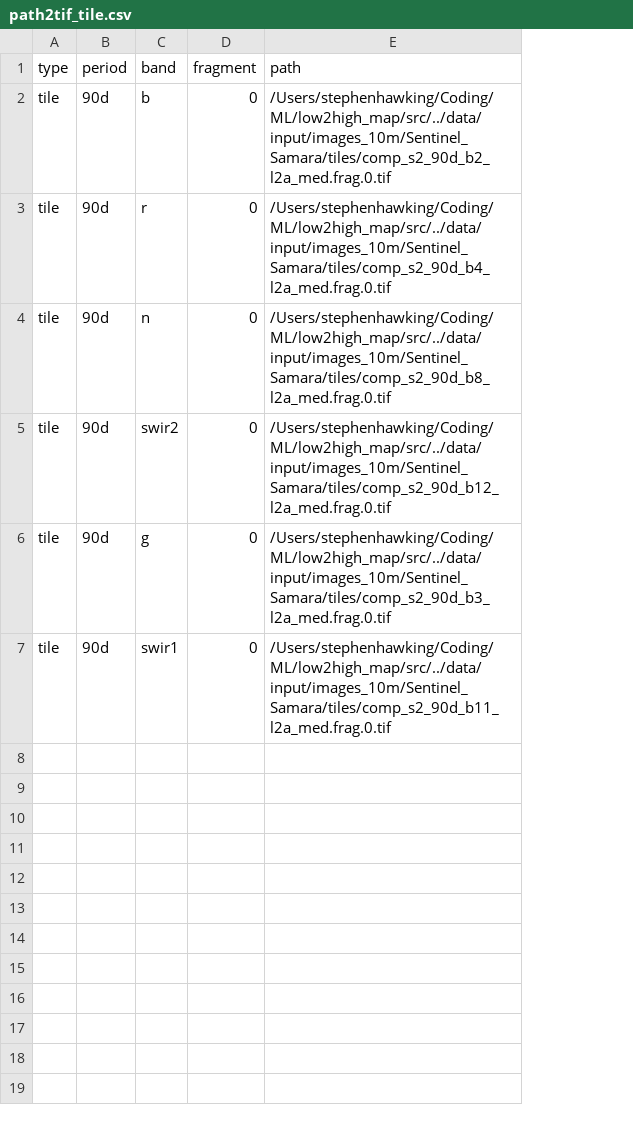
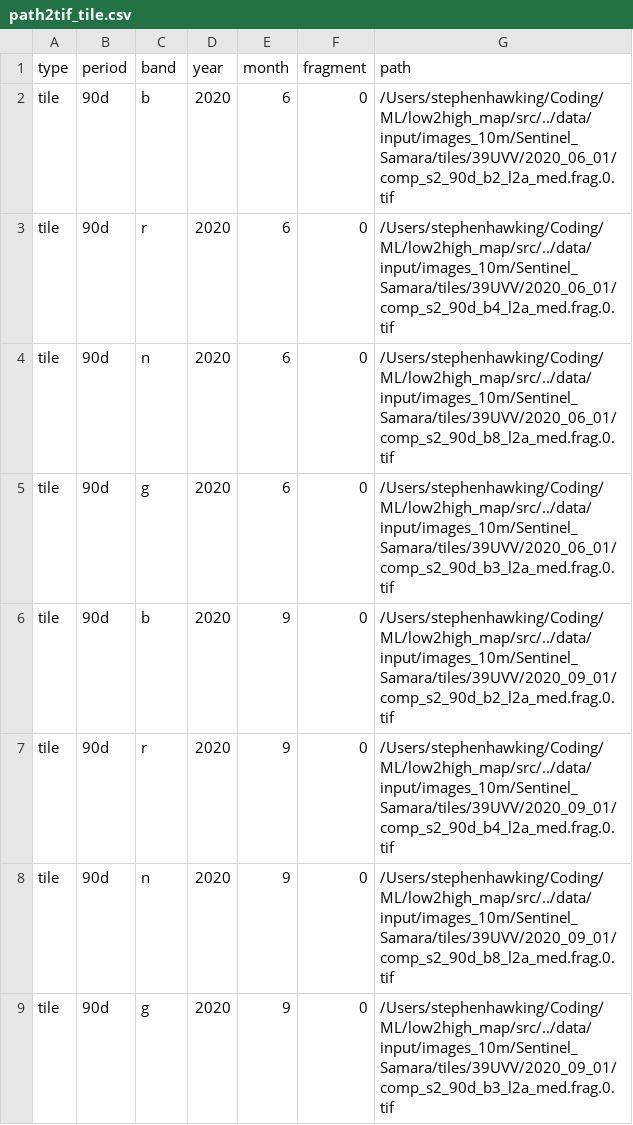
Before and after one commit to 1cosmic/low2high_map, a CSV file: data/processing/path2tif_tile.csv, drawn as a sheet; addresses are those after the commit; the diff names each change by its address in the sheet, - before the commit and + after, or states it on an @@ line.

```diff
--- a/data/processing/path2tif_tile.csv
+++ b/data/processing/path2tif_tile.csv
+column D (year), rows 2-7: all 2020
+column E (month), rows 2-7: 6 | 6 | 6 | 6 | 9 | 9
-G2 (path): /Users/stephenhawking/Coding/ML/low2high_map/src/../data/input/images_10m/Sentinel_Samara/tiles/comp_s2_90d_b2_l2a_med.frag.0.tif
+G2 (path): /Users/stephenhawking/Coding/ML/low2high_map/src/../data/input/images_10m/Sentinel_Samara/tiles/39UVV/2020_06_01/comp_s2_90d_b2_l2a_med.frag.0.tif
-G3 (path): /Users/stephenhawking/Coding/ML/low2high_map/src/../data/input/images_10m/Sentinel_Samara/tiles/comp_s2_90d_b4_l2a_med.frag.0.tif
+G3 (path): /Users/stephenhawking/Coding/ML/low2high_map/src/../data/input/images_10m/Sentinel_Samara/tiles/39UVV/2020_06_01/comp_s2_90d_b4_l2a_med.frag.0.tif
-G4 (path): /Users/stephenhawking/Coding/ML/low2high_map/src/../data/input/images_10m/Sentinel_Samara/tiles/comp_s2_90d_b8_l2a_med.frag.0.tif
+G4 (path): /Users/stephenhawking/Coding/ML/low2high_map/src/../data/input/images_10m/Sentinel_Samara/tiles/39UVV/2020_06_01/comp_s2_90d_b8_l2a_med.frag.0.tif
-C5 (band): swir2
+C5 (band): g
-G5 (path): /Users/stephenhawking/Coding/ML/low2high_map/src/../data/input/images_10m/Sentinel_Samara/tiles/comp_s2_90d_b12_l2a_med.frag.0.tif
+G5 (path): /Users/stephenhawking/Coding/ML/low2high_map/src/../data/input/images_10m/Sentinel_Samara/tiles/39UVV/2020_06_01/comp_s2_90d_b3_l2a_med.frag.0.tif
-C6 (band): g
+C6 (band): b
-G6 (path): /Users/stephenhawking/Coding/ML/low2high_map/src/../data/input/images_10m/Sentinel_Samara/tiles/comp_s2_90d_b3_l2a_med.frag.0.tif
+G6 (path): /Users/stephenhawking/Coding/ML/low2high_map/src/../data/input/images_10m/Sentinel_Samara/tiles/39UVV/2020_09_01/comp_s2_90d_b2_l2a_med.frag.0.tif
-C7 (band): swir1
+C7 (band): r
-G7 (path): /Users/stephenhawking/Coding/ML/low2high_map/src/../data/input/images_10m/Sentinel_Samara/tiles/comp_s2_90d_b11_l2a_med.frag.0.tif
+G7 (path): /Users/stephenhawking/Coding/ML/low2high_map/src/../data/input/images_10m/Sentinel_Samara/tiles/39UVV/2020_09_01/comp_s2_90d_b4_l2a_med.frag.0.tif
+row 8: tile | 90d | n | 2020 | 9 | 0 | /Users/stephenhawking/Coding/ML/low2high_map/src/../data/input/images_10m/Sentinel_Samara/tiles/39UVV/2020_09_01/comp_s2_90d_b8_l2a_med.frag.0.tif
+row 9: tile | 90d | g | 2020 | 9 | 0 | /Users/stephenhawking/Coding/ML/low2high_map/src/../data/input/images_10m/Sentinel_Samara/tiles/39UVV/2020_09_01/comp_s2_90d_b3_l2a_med.frag.0.tif
```
Also changed, not shown: data/processing/path2tif_etalon.csv, data/processing/path2tif_sign.csv, 9 other files.
